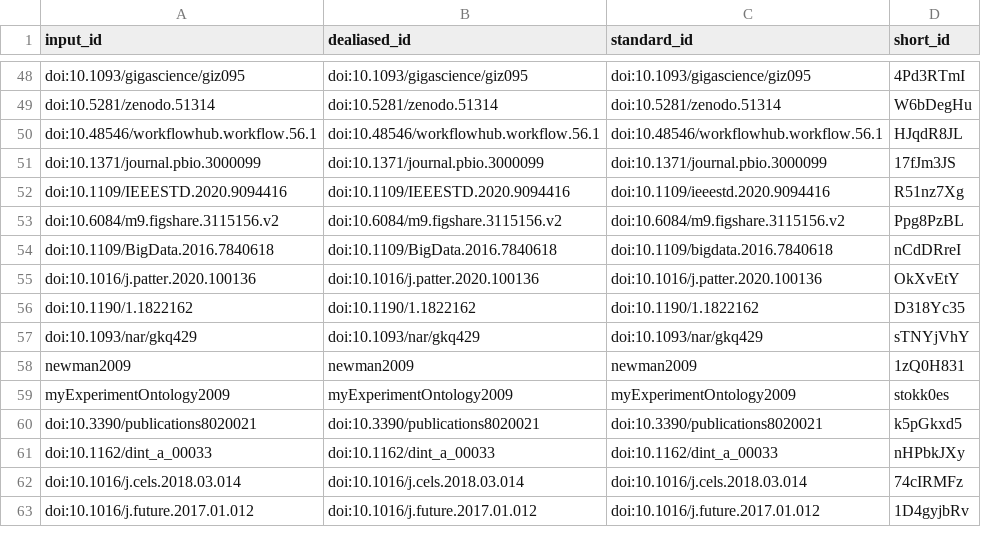
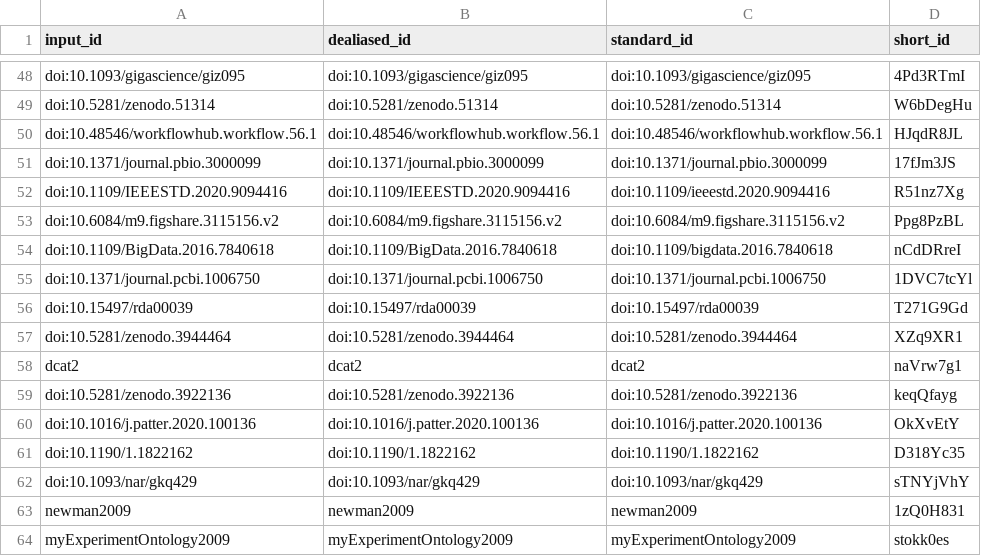
Before and after one commit to stain/ro-crate-paper, a TSV file: citations.tsv, drawn as a sheet; only a part is shown, gaps mark what is left out; the shorter side is filled out with more unchanged rows; the diff names each change by its address in the sheet, - before the commit and + after, or states it on an @@ line.

```diff
--- a/citations.tsv
+++ b/citations.tsv
+row 55: doi:10.1371/journal.pcbi.1006750 | doi:10.1371/journal.pcbi.1006750 | doi:10.1371/journal.pcbi.1006750 | 1DVC7tcYl
+row 56: doi:10.15497/rda00039 | doi:10.15497/rda00039 | doi:10.15497/rda00039 | T271G9Gd
+row 57: doi:10.5281/zenodo.3944464 | doi:10.5281/zenodo.3944464 | doi:10.5281/zenodo.3944464 | XZq9XR1
+row 58: dcat2 | dcat2 | dcat2 | naVrw7g1
+row 59: doi:10.5281/zenodo.3922136 | doi:10.5281/zenodo.3922136 | doi:10.5281/zenodo.3922136 | keqQfayg
```
Also changed, not shown: 7 other files.
